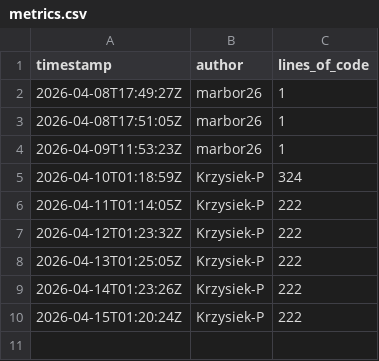
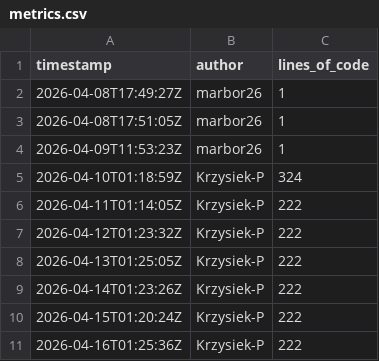
Before and after one commit to OctoTS/OctoTS-frontend, a CSV file: metrics.csv, drawn as a sheet.

```diff
--- a/metrics.csv
+++ b/metrics.csv
@@ -10 +10,2 @@ timestamp,author,lines_of_code
 2026-04-15T01:20:24Z,Krzysiek-P,222
+2026-04-16T01:25:36Z,Krzysiek-P,222
```
